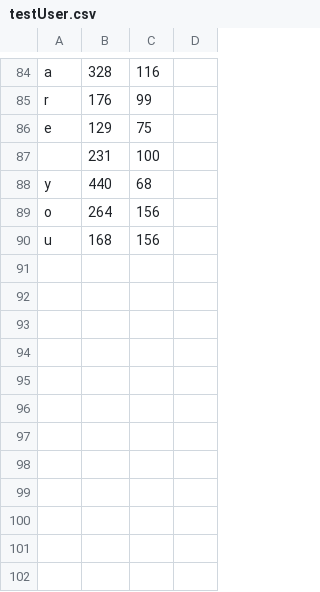
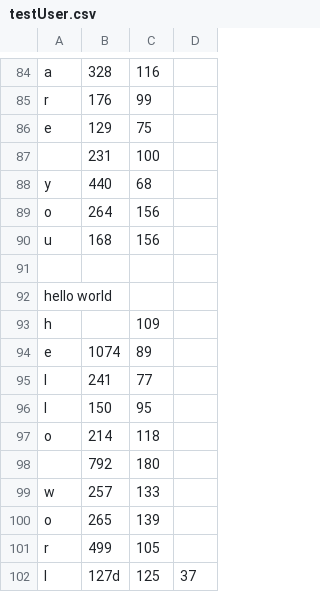
Before and after one commit to max-sliva/LettersTiming, a CSV file: testUser.csv, drawn as a sheet; only a part is shown, gaps mark what is left out; the diff names each change by its address in the sheet, - before the commit and + after, or states it on an @@ line.

Commit message:
new branch - added data class

```diff
--- a/testUser.csv
+++ b/testUser.csv
+row 91: (empty)
+row 92: hello world
+row 93: h |  | 109
+row 94: e | 1074 | 89
+row 95: l | 241 | 77
+row 96: l | 150 | 95
+row 97: o | 214 | 118
+row 98:  | 792 | 180
+row 99: w | 257 | 133
+row 100: o | 265 | 139
+row 101: r | 499 | 105
+row 102: l | 127d | 125 | 37
```
Also changed, not shown: 2 other files.
